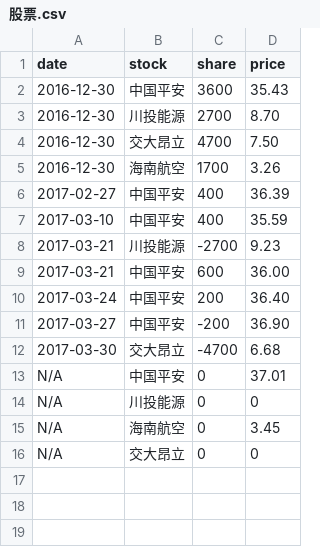
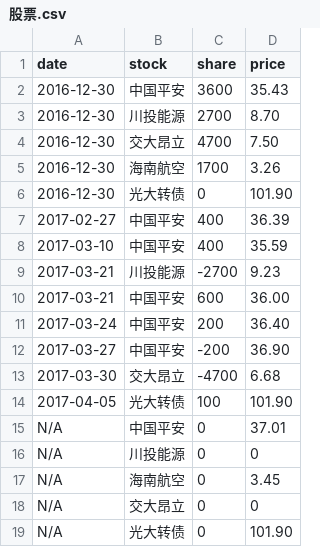
Before and after one commit to jinbin/lifebook, a CSV file: data/investment/股票.csv, drawn as a sheet.

Commit message:
update data

```diff
--- a/data/investment/股票.csv
+++ b/data/investment/股票.csv
@@ -5,2 +5,3 @@ date, stock, share, price
 2016-12-30, 海南航空, 1700, 3.26
+2016-12-30, 光大转债, 0, 101.90
 2017-02-27, 中国平安, 400, 36.39
@@ -12,2 +13,3 @@ date, stock, share, price
 2017-03-30, 交大昂立, -4700, 6.68
+2017-04-05, 光大转债, 100, 101.90
 N/A, 中国平安, 0, 37.01
@@ -16 +18,2 @@ N/A, 海南航空, 0, 3.45
 N/A, 交大昂立, 0, 0
+N/A, 光大转债, 0, 101.90
```
Also changed, not shown: 2 other files.
